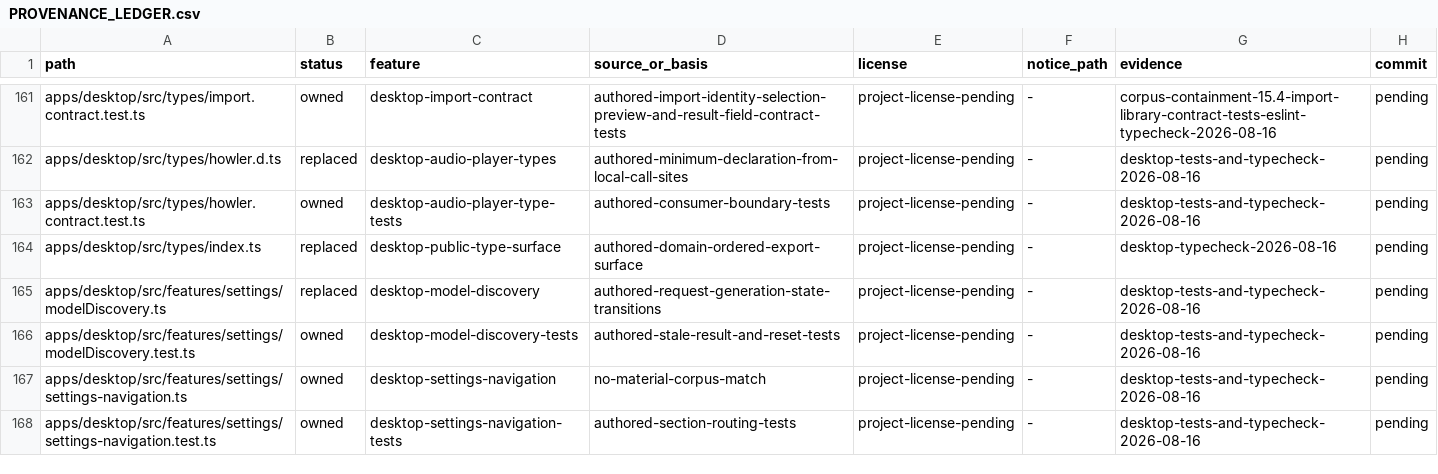
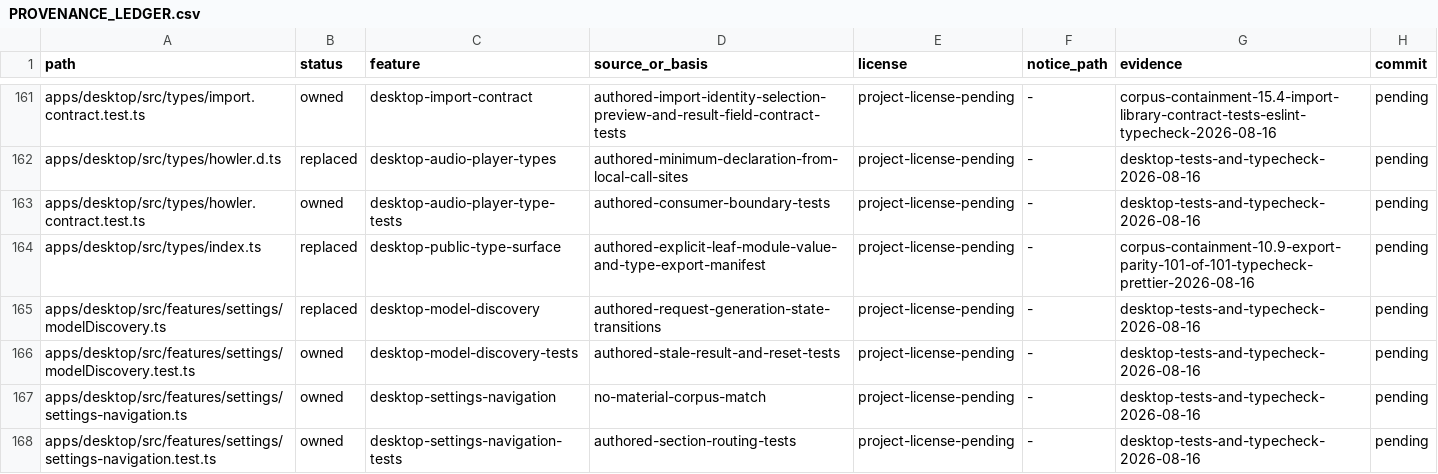
Before and after one commit to jamescardona11/looper, a CSV file: docs/rebuild/PROVENANCE_LEDGER.csv, drawn as a sheet; only a part is shown, gaps mark what is left out.

Commit message:
refactor(desktop): declare public type surface

```diff
--- a/docs/rebuild/PROVENANCE_LEDGER.csv
+++ b/docs/rebuild/PROVENANCE_LEDGER.csv
@@ -163,3 +163,3 @@ apps/desktop/src/types/howler.d.ts,replaced,desktop-audio-player-types,authored-
 apps/desktop/src/types/howler.contract.test.ts,owned,desktop-audio-player-type-tests,authored-consumer-boundary-tests,project-license-pending,-,desktop-tests-and-typecheck-2026-08-16,pending
-apps/desktop/src/types/index.ts,replaced,desktop-public-type-surface,authored-domain-ordered-export-surface,project-license-pending,-,desktop-typecheck-2026-08-16,pending
+apps/desktop/src/types/index.ts,replaced,desktop-public-type-surface,authored-explicit-leaf-module-value-and-type-export-manifest,project-license-pending,-,corpus-containment-10.9-export-parity-101-of-101-typecheck-prettier-2026-08-16,pending
 apps/desktop/src/features/settings/modelDiscovery.ts,replaced,desktop-model-discovery,authored-request-generation-state-transitions,project-license-pending,-,desktop-tests-and-typecheck-2026-08-16,pending
```
Also changed, not shown: 1 other file.
